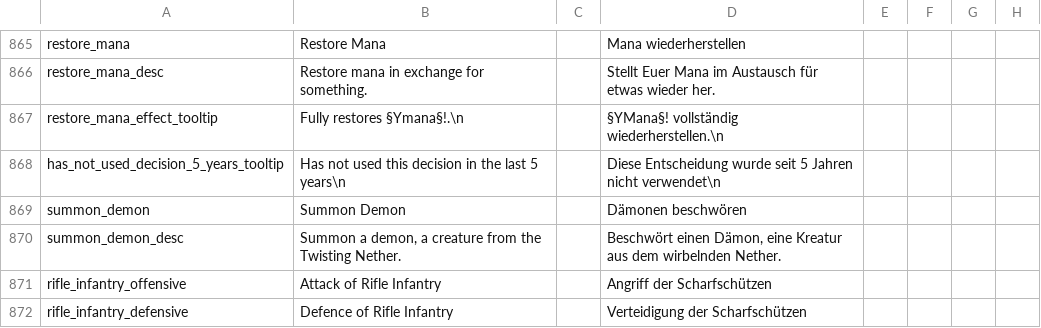
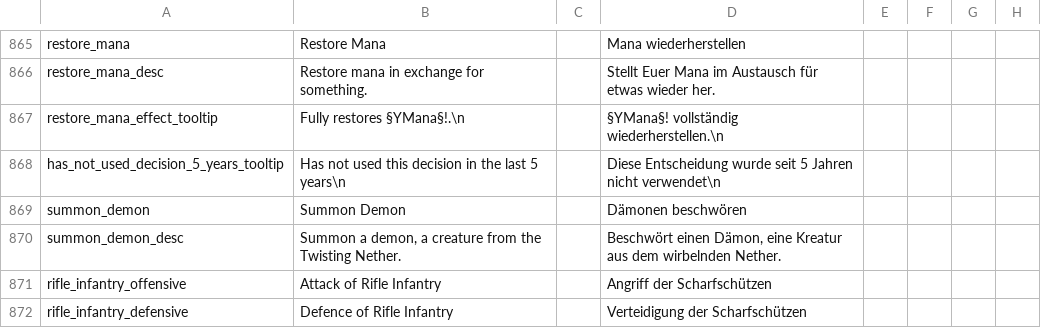
Before and after one commit to Warcraft-GoA-Development-Team/Warcraft-Guardians-of-Azeroth, a CSV file: localisation/00_zuwc_united_localisation.csv, drawn as a sheet; only a part is shown, gaps mark what is left out; the diff names each change by its address in the sheet, - before the commit and + after, or states it on an @@ line.

Commit message:
Restore Mana "Restore Mana" warlock ability is finally useable.

```diff
--- a/localisation/00_zuwc_united_localisation.csv
+++ b/localisation/00_zuwc_united_localisation.csv
-B867: Fully restores §Ymana§!.\n
+B867: Fully restores §YMana§!.\n
```
Also changed, not shown: 1 other file.
